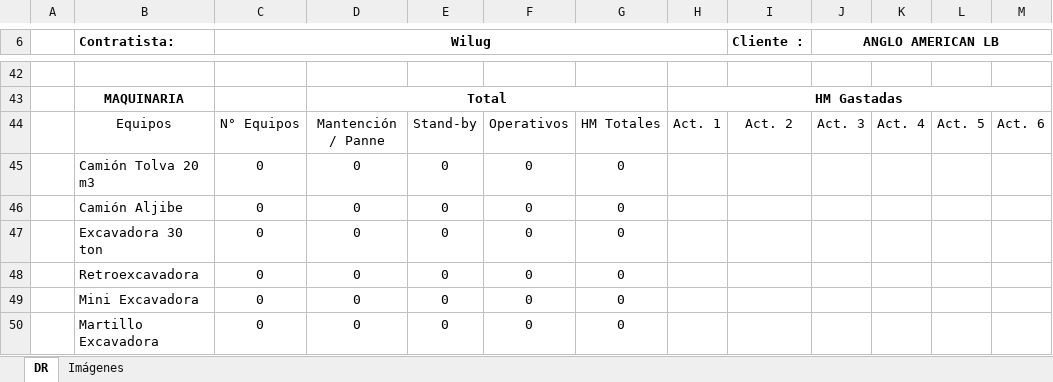
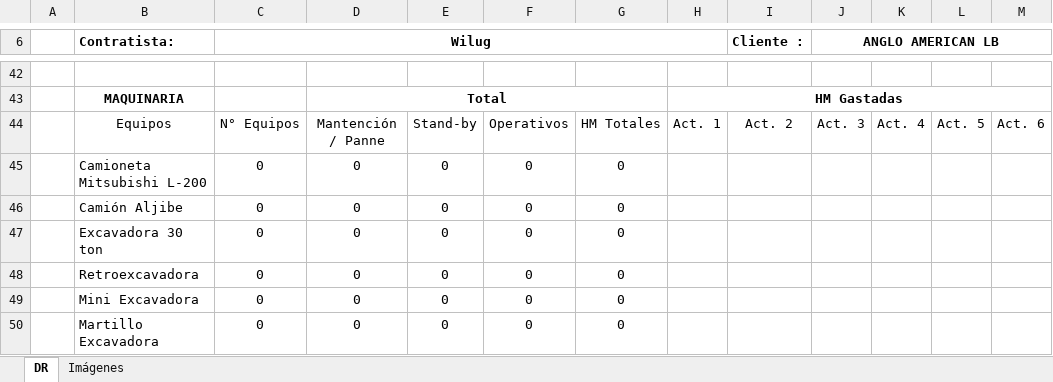
Before and after one commit to ericsonramirezm/Unificador-QR, an Excel workbook: public/plantillas/DR000_12501191.xlsx, sheet DR, drawn as a sheet; only a part is shown, gaps mark what is left out; values as stored, in another font and other column widths than the file's, no borders; charts and pictures not drawn; the diff names each change by its address in the sheet, - before the commit and + after, or states it on an @@ line.

```diff
--- a/public/plantillas/DR000_12501191.xlsx (sheet DR)
+++ b/public/plantillas/DR000_12501191.xlsx (sheet DR)
-B45 (Contratista:): Camión Tolva 20 m3
+B45 (Contratista:): Camioneta Mitsubishi L-200
```
Also changed, not shown: 1 other file.
